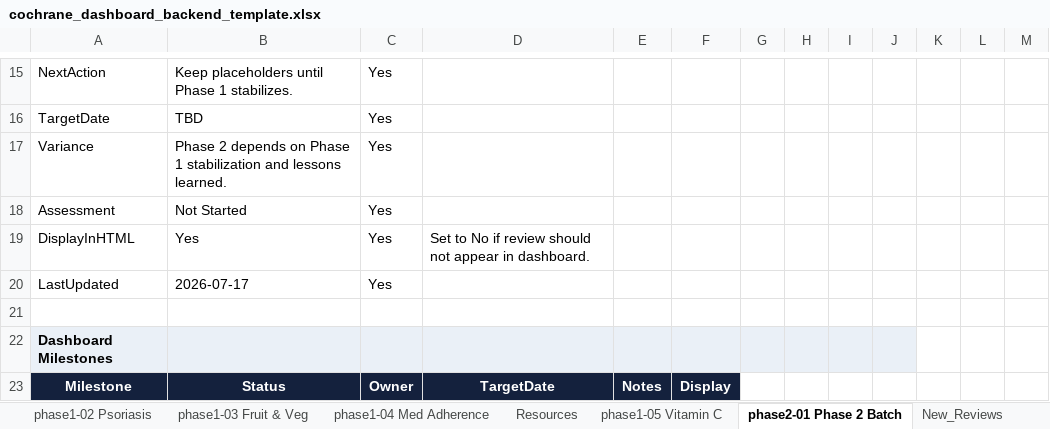
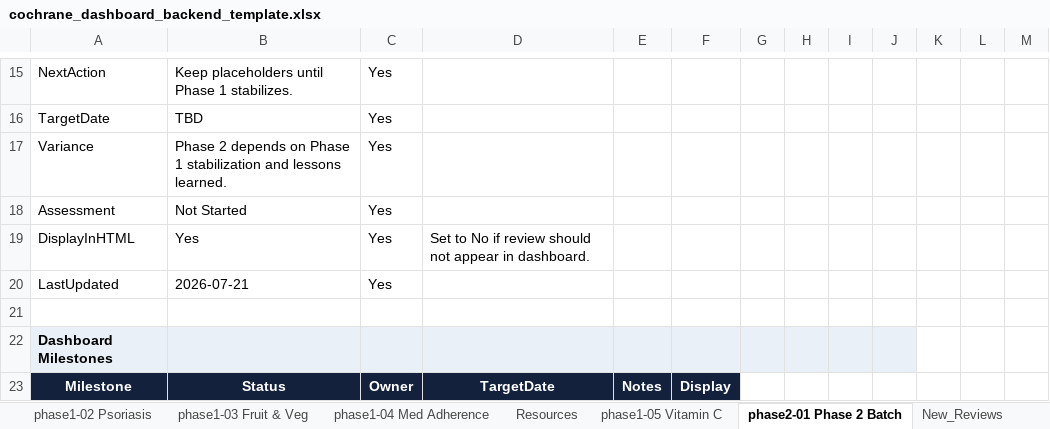
Before and after one commit to pkrishnakishore/Cochrane, an Excel workbook: AI-Platform-Study/dashboard/cochrane_dashboard_backend_template.xlsx, sheet phase2-01 Phase 2 Batch, drawn as a sheet; only a part is shown, gaps mark what is left out; values as stored, in another font and other column widths than the file's, no borders; table styles not drawn; the diff names each change by its address in the sheet, - before the commit and + after, or states it on an @@ line.

```diff
--- a/AI-Platform-Study/dashboard/cochrane_dashboard_backend_template.xlsx (sheet phase2-01 Phase 2 Batch)
+++ b/AI-Platform-Study/dashboard/cochrane_dashboard_backend_template.xlsx (sheet phase2-01 Phase 2 Batch)
-B20: 2026-07-17
+B20: 2026-07-21
```
Also changed, not shown: sheet Global_Dashboard, sheet phase1-07 Human Milk, sheet phase1-06 Probiotics, sheet pilot-02 DMARDs RA, sheet pilot-01 Caffeine, sheet phase1-04 Med Adherence, 4 more sheets, AI-Platform-Study/dashboard/data/cochrane_dashboard_backend_template.xlsx, 1 other file.
